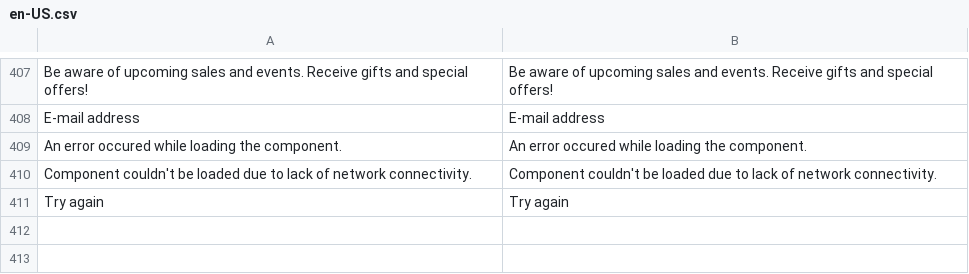
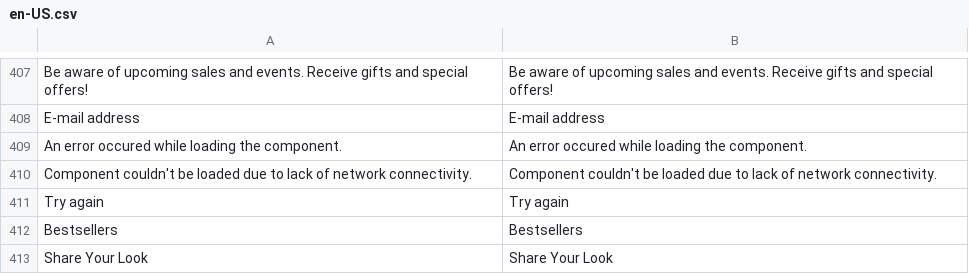
Before and after one commit to vuestorefront/vsf-capybara, a CSV file: resource/i18n/en-US.csv, drawn as a sheet; only a part is shown, gaps mark what is left out; the diff names each change by its address in the sheet, - before the commit and + after, or states it on an @@ line.

```diff
--- a/resource/i18n/en-US.csv
+++ b/resource/i18n/en-US.csv
+row 412: Bestsellers | Bestsellers
+row 413: Share Your Look | Share Your Look
```
Also changed, not shown: 58 other files.
